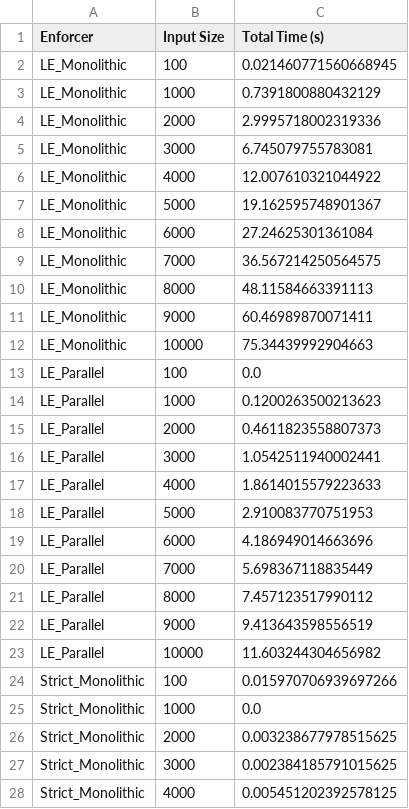
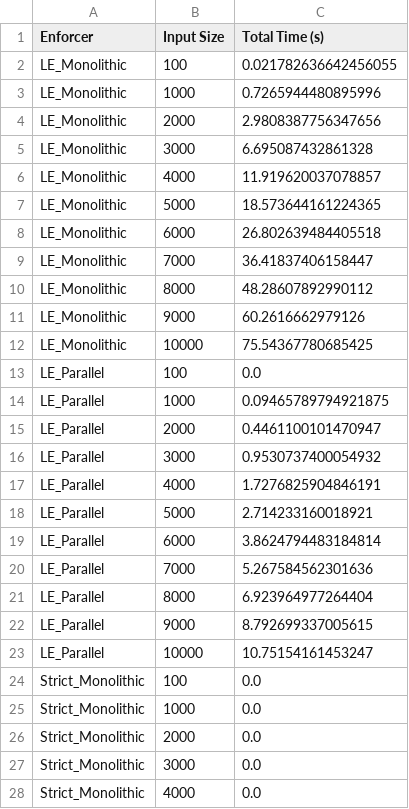
Before and after one commit to SrishtiGupta3006/MTP, a CSV file: Performance/performance_results.csv, drawn as a sheet; only a part is shown; the diff covers the shown part only.

```diff
--- a/Performance/performance_results.csv
+++ b/Performance/performance_results.csv
@@ -1,28 +1,28 @@
 Enforcer,Input Size,Total Time (s)
-LE_Monolithic,100,0.021460771560668945
-LE_Monolithic,1000,0.7391800880432129
-LE_Monolithic,2000,2.9995718002319336
-LE_Monolithic,3000,6.745079755783081
-LE_Monolithic,4000,12.007610321044922
-LE_Monolithic,5000,19.162595748901367
-LE_Monolithic,6000,27.24625301361084
-LE_Monolithic,7000,36.567214250564575
-LE_Monolithic,8000,48.11584663391113
-LE_Monolithic,9000,60.46989870071411
-LE_Monolithic,10000,75.34439992904663
+LE_Monolithic,100,0.021782636642456055
+LE_Monolithic,1000,0.7265944480895996
+LE_Monolithic,2000,2.9808387756347656
+LE_Monolithic,3000,6.695087432861328
+LE_Monolithic,4000,11.919620037078857
+LE_Monolithic,5000,18.573644161224365
+LE_Monolithic,6000,26.802639484405518
+LE_Monolithic,7000,36.41837406158447
+LE_Monolithic,8000,48.28607892990112
+LE_Monolithic,9000,60.2616662979126
+LE_Monolithic,10000,75.54367780685425
 LE_Parallel,100,0.0
-LE_Parallel,1000,0.1200263500213623
-LE_Parallel,2000,0.4611823558807373
-LE_Parallel,3000,1.0542511940002441
-LE_Parallel,4000,1.8614015579223633
-LE_Parallel,5000,2.910083770751953
-LE_Parallel,6000,4.186949014663696
-LE_Parallel,7000,5.698367118835449
-LE_Parallel,8000,7.457123517990112
-LE_Parallel,9000,9.413643598556519
-LE_Parallel,10000,11.603244304656982
-Strict_Monolithic,100,0.015970706939697266
+LE_Parallel,1000,0.09465789794921875
+LE_Parallel,2000,0.4461100101470947
+LE_Parallel,3000,0.9530737400054932
+LE_Parallel,4000,1.7276825904846191
+LE_Parallel,5000,2.714233160018921
+LE_Parallel,6000,3.8624794483184814
+LE_Parallel,7000,5.267584562301636
+LE_Parallel,8000,6.923964977264404
+LE_Parallel,9000,8.792699337005615
+LE_Parallel,10000,10.75154161453247
+Strict_Monolithic,100,0.0
 Strict_Monolithic,1000,0.0
-Strict_Monolithic,2000,0.003238677978515625
-Strict_Monolithic,3000,0.002384185791015625
-Strict_Monolithic,4000,0.005451202392578125
+Strict_Monolithic,2000,0.0
+Strict_Monolithic,3000,0.0
+Strict_Monolithic,4000,0.0
```
Also changed, not shown: 44 edited cells elsewhere in this file, 15 other files.
